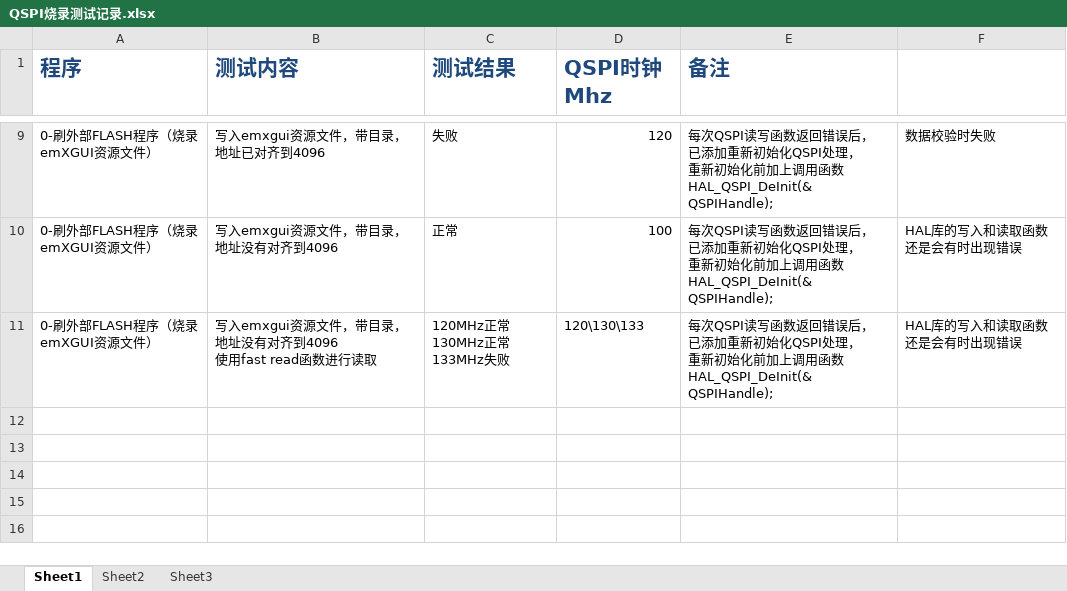
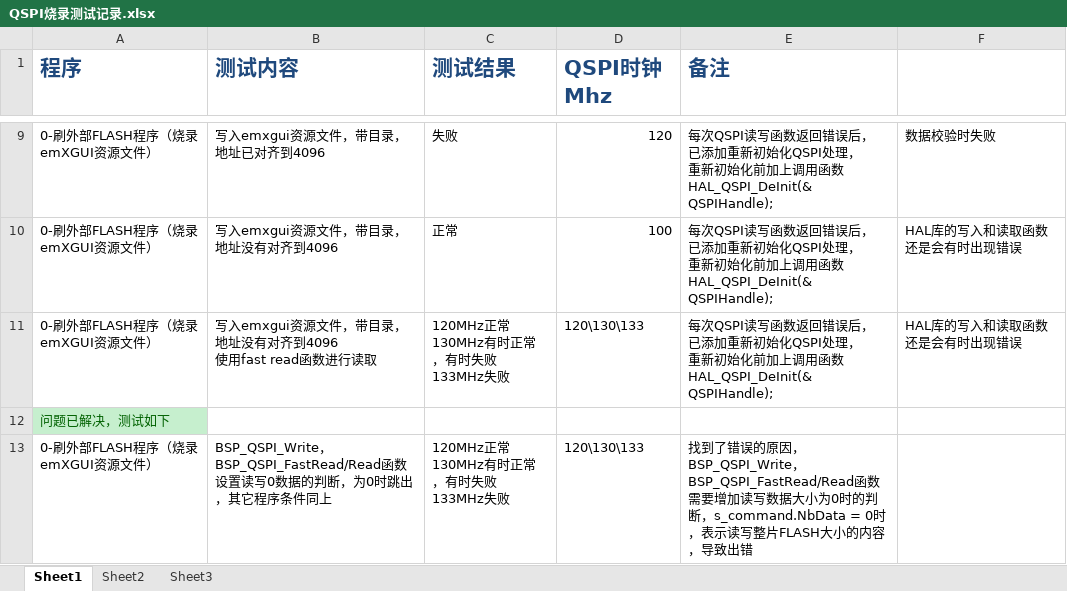
Before and after one commit to Embdefire/emXGUI_demo_stm32h743_v, an Excel workbook: QSPI烧录测试记录.xlsx, sheet Sheet1, drawn as a sheet; only a part is shown, gaps mark what is left out; values as stored, in another font and other column widths than the file's, no borders; ↵ is a line break in a cell; the diff names each change by its address in the sheet, - before the commit and + after, or states it on an @@ line.

Commit message:
解决了QSPI读写文件的bug
函数在调用BSP_QSPI_FastRead/Read或BSP_QSPI_Wrtie函数的时候，bw有时会是0
就是要求它读0或写0个字节，结果qspi一直在等待
在函数内加入0判断或者调用时避免读写0个字节就不会出错了

应用层和底层都加上遇0跳出的判断，429那些读写数据驱动是程序处理，一直减到0跳出，
所以就不存在这些情况，QSPI驱动这个数据长度是会写入到 数据长度寄存器的，
向它写0等于读写整片FLASH

检查数据的for循环注意要把buf的 i 改成 j，429的程序也有这个问题

```diff
--- a/QSPI烧录测试记录.xlsx (sheet Sheet1)
+++ b/QSPI烧录测试记录.xlsx (sheet Sheet1)
-C11 (测试结果): 120MHz正常 ↵ 130MHz正常 ↵ 133MHz失败
+C11 (测试结果): 120MHz正常 ↵ 130MHz有时正常，有时失败 ↵ 133MHz失败
+row 12: 问题已解决，测试如下
+row 13: 0-刷外部FLASH程序（烧录emXGUI资源文件） | BSP_QSPI_Write，BSP_QSPI_FastRead/Read函数设置读写0数据的判断，为0时跳出，其它程序条件同上 | 120MHz正常 ↵ 130MHz有时正常，有时失败 ↵ 133MHz失败 | 120\130\133 | 找到了错误的原因，BSP_QSPI_Write，BSP_QSPI_FastRead/Read函数需要增加读写数据大小为0时的判断，s_command.NbData = 0时，表示读写整片FLASH大小的内容，导致出错
```
Also changed, not shown: 3 other files.
